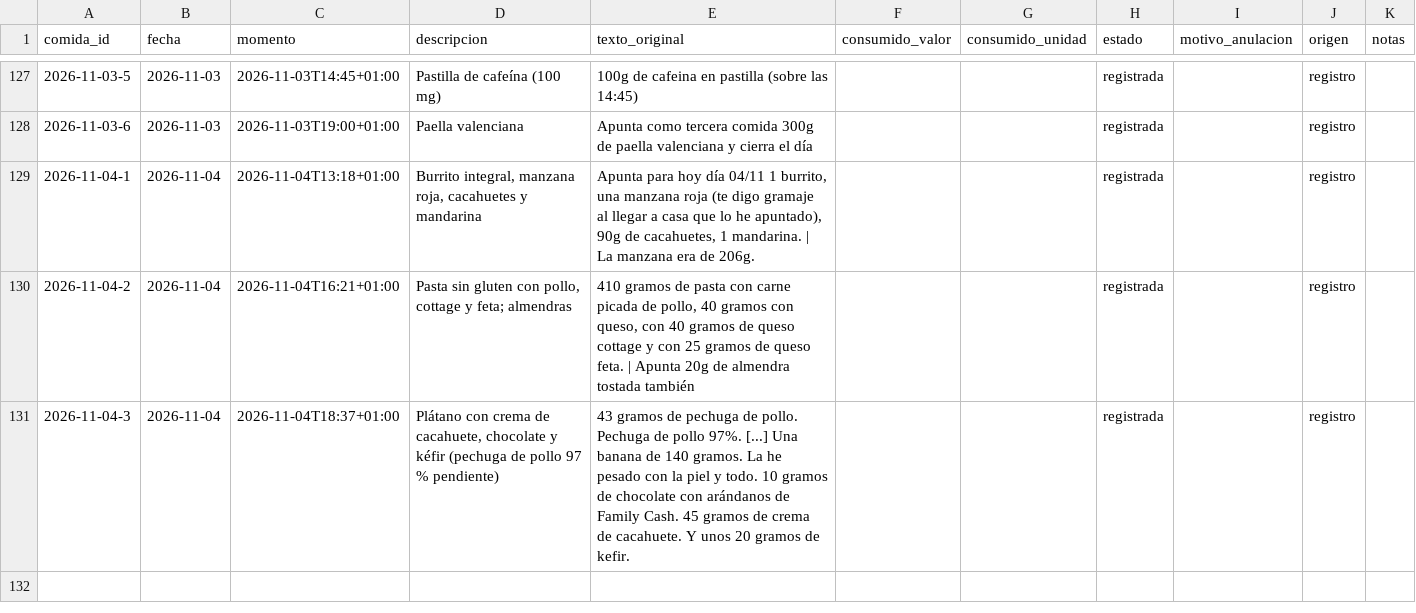
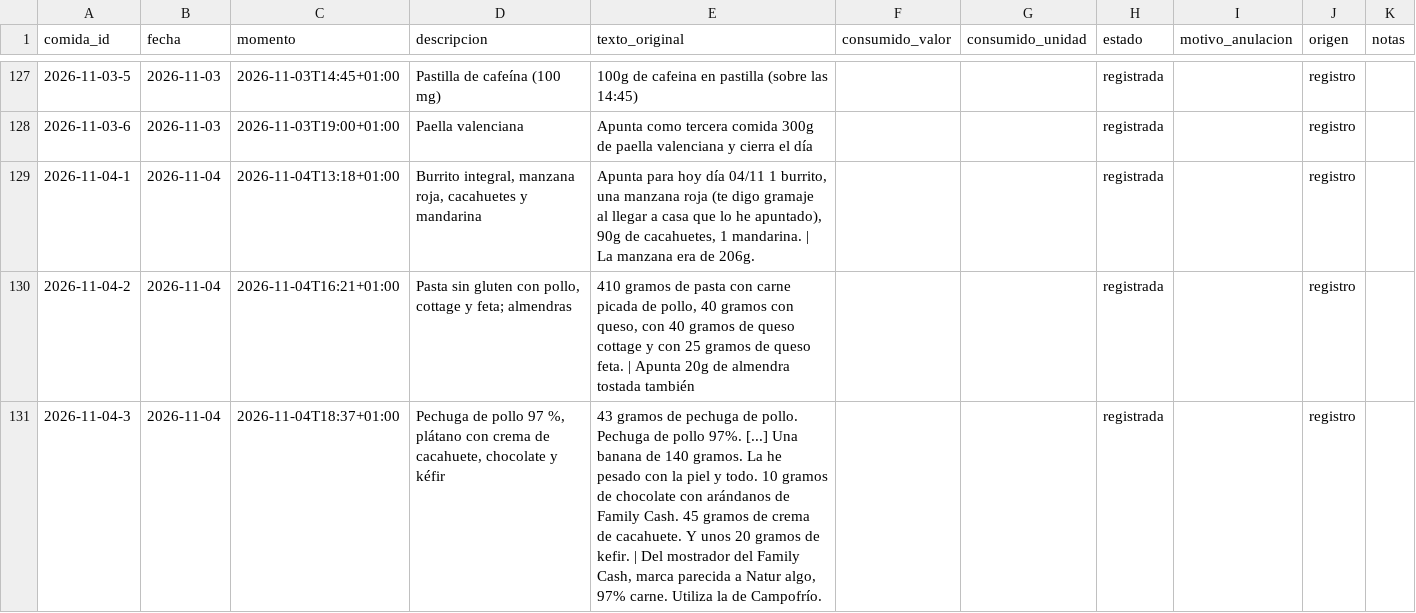
Before and after one commit to DreiSup/salud, a CSV file: datos/comidas.csv, drawn as a sheet; only a part is shown, gaps mark what is left out.

```diff
--- a/datos/comidas.csv
+++ b/datos/comidas.csv
@@ -130,2 +130,2 @@ comida_id,fecha,momento,descripcion,texto_original,consumido_valor,consumido_uni
 2026-11-04-2,2026-11-04,2026-11-04T16:21+01:00,"Pasta sin gluten con pollo, cottage y feta; almendras","410 gramos de pasta con carne picada de pollo, 40 gramos con queso, con 40 gramos de queso cottage y con 25 gramos de queso feta. | Apunta 20g de almendra tostada también",,,registrada,,registro,
-2026-11-04-3,2026-11-04,2026-11-04T18:37+01:00,"Plátano con crema de cacahuete, chocolate y kéfir (pechuga de pollo 97 % pendiente)",43 gramos de pechuga de pollo. Pechuga de pollo 97%. [...] Una banana de 140 gramos. La he pesado con la piel y todo. 10 gramos de chocolate con arándanos de Family Cash. 45 gramos de crema de cacahuete. Y unos 20 gramos de kefir.,,,registrada,,registro,
+2026-11-04-3,2026-11-04,2026-11-04T18:37+01:00,"Pechuga de pollo 97 %, plátano con crema de cacahuete, chocolate y kéfir","43 gramos de pechuga de pollo. Pechuga de pollo 97%. [...] Una banana de 140 gramos. La he pesado con la piel y todo. 10 gramos de chocolate con arándanos de Family Cash. 45 gramos de crema de cacahuete. Y unos 20 gramos de kefir. | Del mostrador del Family Cash, marca parecida a Natur algo, 97% carne. Utiliza la de Campofrío.",,,registrada,,registro,
```
Also changed, not shown: datos/alimentos.csv, datos/comida_items.csv, 3 other files.
